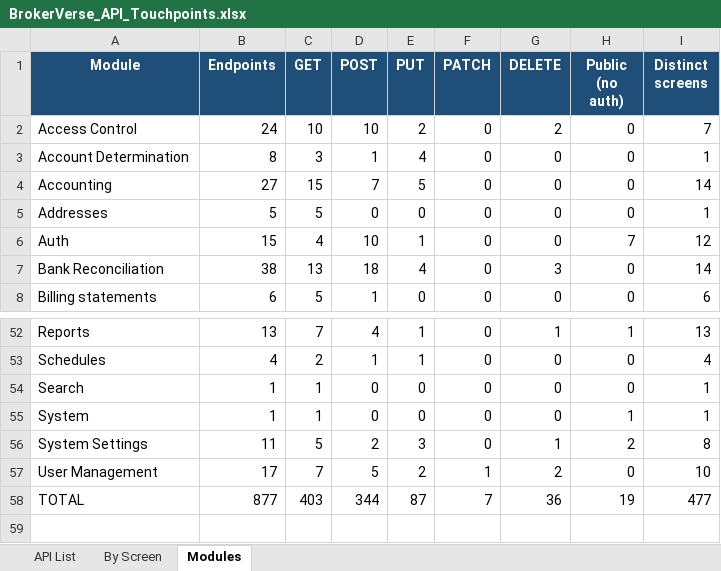
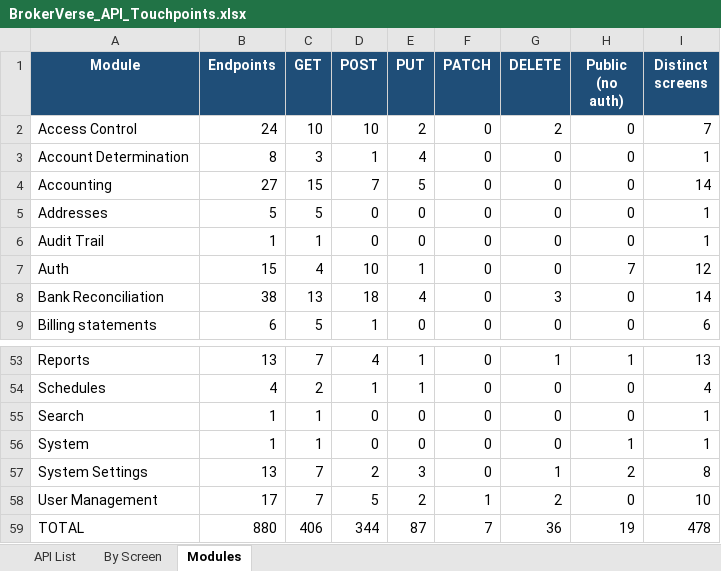
Before and after one commit to IortaTexhNXT-DEV/BDOI-OOTB, an Excel workbook: backend/docs/api/BrokerVerse_API_Touchpoints.xlsx, sheet Modules, drawn as a sheet; only a part is shown, gaps mark what is left out; values as stored, in another font and other column widths than the file's, no borders; addresses are those after the commit; the diff names each change by its address in the sheet, - before the commit and + after, or states it on an @@ line.

Commit message:
Audit trail as business events: labelled, formatted field changes, record timelines and a filterable Master audit log
- Backend: lib/auditLabels (record, action and field label dictionaries, sentence-case fallback) and lib/auditEvents
  (one event per action, nested values flattened, values formatted by type: amounts with currency, dates in the
  configured format and time zone, status labels, Yes/No, record numbers for ids; secrets masked, ID numbers masked
  without read:privacy, anonymised parties shown as Anonymised). Stored audit rows are unchanged.
- audit_log.source (migration 0247): screen / API / job recorded with each change; derived for older rows.
- GET /audit/records/:entity/:id (record history, record-level permissions and scope) and
  GET /settings/audit/events (paged, filters, Excel / CSV export), GET /settings/audit/options.
- Front end: shared AuditTimeline (vertical, newest first, grouped by day) on the claim audit trail, quotation tab,
  policy detail History and insurer master view; Master > Audit Trail rebuilt as a server-paged table with date range,
  user, record type, record number and action filters, expandable changes and downloads.
- Tests for labels, formatting, grouping, masking, permissions and the API.

```diff
--- a/backend/docs/api/BrokerVerse_API_Touchpoints.xlsx (sheet Modules)
+++ b/backend/docs/api/BrokerVerse_API_Touchpoints.xlsx (sheet Modules)
+row 6: Audit Trail | 1 | 1 | 0 | 0 | 0 | 0 | 0 | 1
-B57 (Endpoints): 11
+B57 (Endpoints): 13
-C57 (GET): 5
+C57 (GET): 7
-B59 (Endpoints): 877
+B59 (Endpoints): 880
-C59 (GET): 403
+C59 (GET): 406
-I59 (Distinct screens): 477
+I59 (Distinct screens): 478
```
Also changed, not shown: sheet By Screen, sheet API List, 28 other files.
